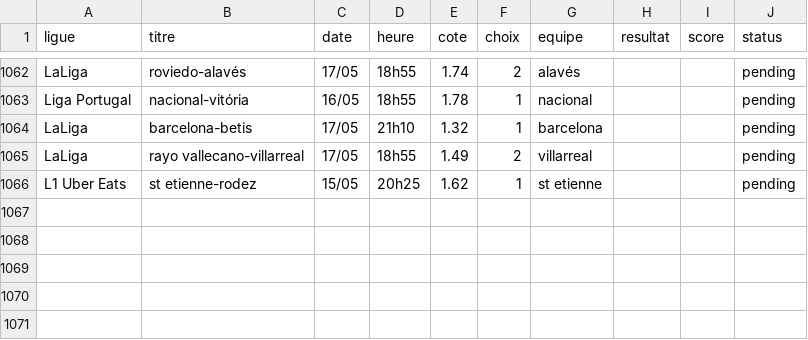
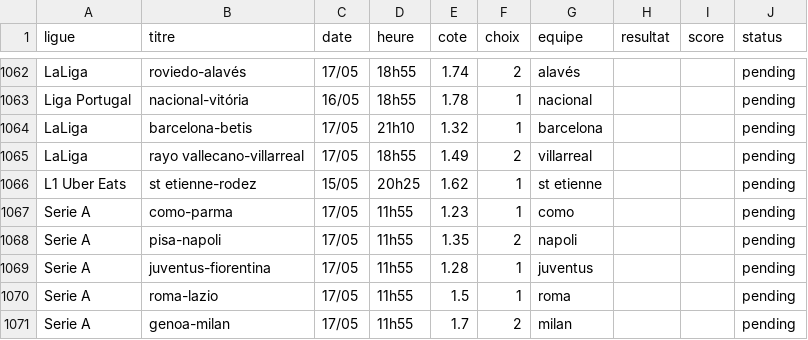
Before and after one commit to DavidSlskB/AlgoPari, a CSV file: data/pending_matches.csv, drawn as a sheet; only a part is shown, gaps mark what is left out.

```diff
--- a/data/pending_matches.csv
+++ b/data/pending_matches.csv
@@ -1066 +1066,6 @@ LaLiga,rayo vallecano-villarreal,17/05,18h55,1.49,2,villarreal,,,pending
 L1 Uber Eats,st etienne-rodez,15/05,20h25,1.62,1,st etienne,,,pending
+Serie A,como-parma,17/05,11h55,1.23,1,como,,,pending
+Serie A,pisa-napoli,17/05,11h55,1.35,2,napoli,,,pending
+Serie A,juventus-fiorentina,17/05,11h55,1.28,1,juventus,,,pending
+Serie A,roma-lazio,17/05,11h55,1.5,1,roma,,,pending
+Serie A,genoa-milan,17/05,11h55,1.7,2,milan,,,pending
```
Also changed, not shown: 1 other file.
